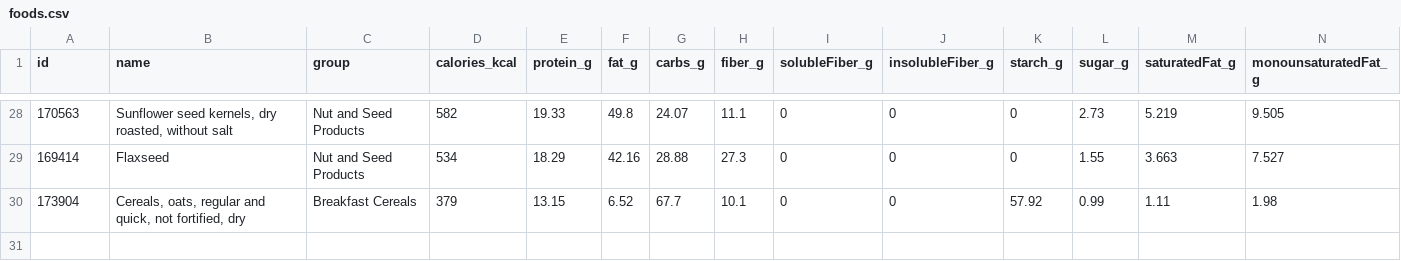
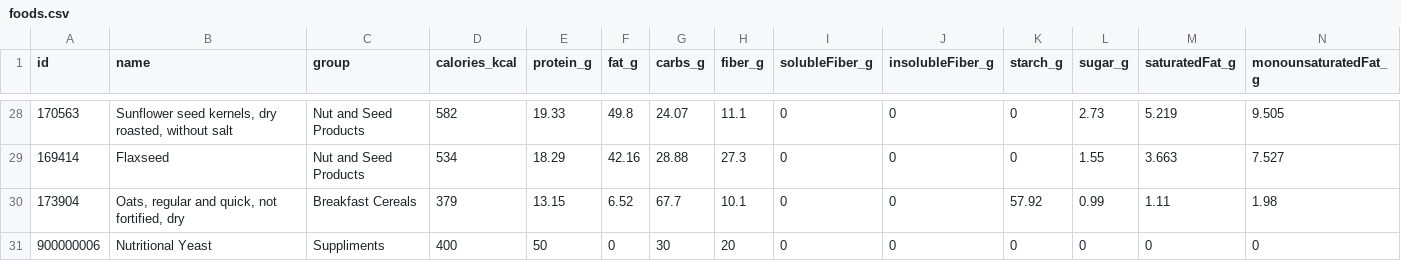
Before and after one commit to marcusdenice/food-tracker, a CSV file: foods.csv, drawn as a sheet; only a part is shown, gaps mark what is left out; rows hold the shown columns only; the diff names each change by its address in the sheet, - before the commit and + after, or states it on an @@ line.

Commit message:
Add files via upload

```diff
--- a/foods.csv
+++ b/foods.csv
-B30 (name): Cereals, oats, regular and…
+B30 (name): Oats, regular and…
+row 31: 900000006 | Nutritional Yeast | Suppliments | 400 | 50 | 0 | 30 | 20 | 0 | 0 | 0 | 0 | 0 | 0
```
